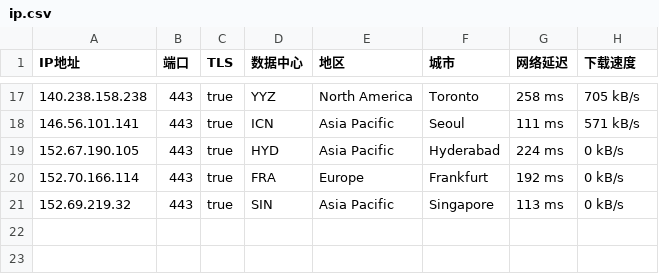
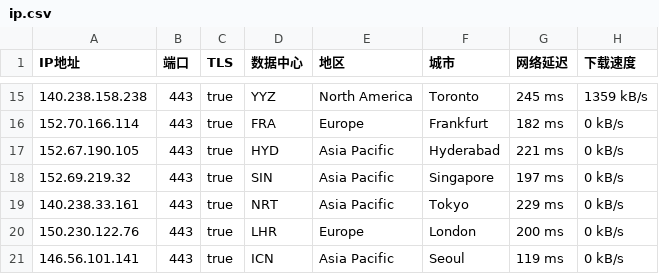
Before and after one commit to ailx1101/Cloudflare-IP-SpeedTest, a CSV file: ip.csv, drawn as a sheet; only a part is shown, gaps mark what is left out; the diff covers the shown part only.

```diff
--- a/ip.csv
+++ b/ip.csv
@@ -17,5 +15,7 @@ IP地址,端口,TLS,数据中心,地区,城市,网络延迟,下载速度
-140.238.158.238,443,true,YYZ,North America,Toronto,258 ms,705 kB/s
-146.56.101.141,443,true,ICN,Asia Pacific,Seoul,111 ms,571 kB/s
-152.67.190.105,443,true,HYD,Asia Pacific,Hyderabad,224 ms,0 kB/s
-152.70.166.114,443,true,FRA,Europe,Frankfurt,192 ms,0 kB/s
-152.69.219.32,443,true,SIN,Asia Pacific,Singapore,113 ms,0 kB/s
+140.238.158.238,443,true,YYZ,North America,Toronto,245 ms,1359 kB/s
+152.70.166.114,443,true,FRA,Europe,Frankfurt,182 ms,0 kB/s
+152.67.190.105,443,true,HYD,Asia Pacific,Hyderabad,221 ms,0 kB/s
+152.69.219.32,443,true,SIN,Asia Pacific,Singapore,197 ms,0 kB/s
+140.238.33.161,443,true,NRT,Asia Pacific,Tokyo,229 ms,0 kB/s
+150.230.122.76,443,true,LHR,Europe,London,200 ms,0 kB/s
+146.56.101.141,443,true,ICN,Asia Pacific,Seoul,119 ms,0 kB/s
```
Also changed, not shown: 4 added rows, 6 removed rows and 24 edited cells elsewhere in this file.
